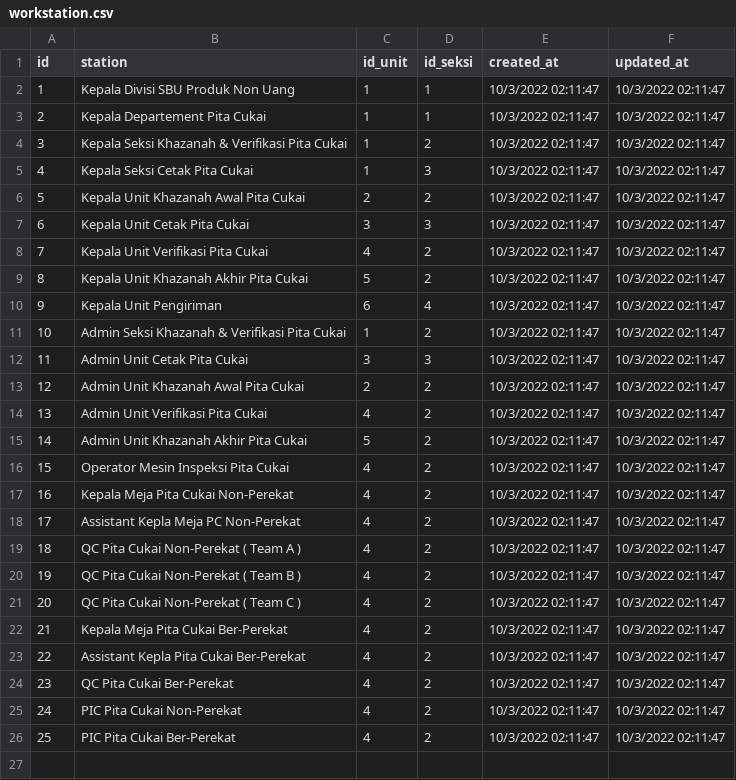
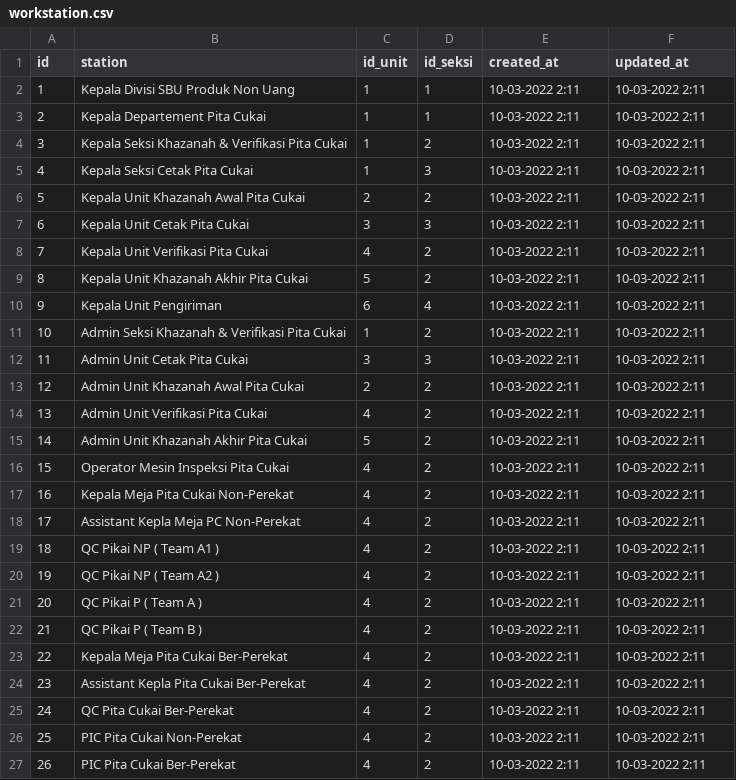
Before and after one commit to vixia05/Sirine-Remake, a CSV file: database/csv/workstation.csv, drawn as a sheet; addresses are those after the commit; the diff names each change by its address in the sheet, - before the commit and + after, or states it on an @@ line.

```diff
--- a/database/csv/workstation.csv
+++ b/database/csv/workstation.csv
-E2:E21 (created_at): 10/3/2022 02:11:47
+E2:E21 (created_at): 10-03-2022 2:11
-F2:F21 (updated_at): 10/3/2022 02:11:47
+F2:F21 (updated_at): 10-03-2022 2:11
-B19 (station): QC Pita Cukai Non-Perekat ( Team A )
+B19 (station): QC Pikai NP ( Team A1 )
-B20 (station): QC Pita Cukai Non-Perekat ( Team B )
+B20 (station): QC Pikai NP ( Team A2 )
-B21 (station): QC Pita Cukai Non-Perekat ( Team C )
+B21 (station): QC Pikai P ( Team A )
+row 22: 21 | QC Pikai P ( Team B ) | 4 | 2 | 10-03-2022 2:11 | 10-03-2022 2:11
@@ column A (id) renumbered from row 23 down @@
-E23:E27 (created_at): 10/3/2022 02:11:47
+E23:E27 (created_at): 10-03-2022 2:11
-F23:F27 (updated_at): 10/3/2022 02:11:47
+F23:F27 (updated_at): 10-03-2022 2:11
```
Also changed, not shown: database/csv/users.csv, 12 other files.
